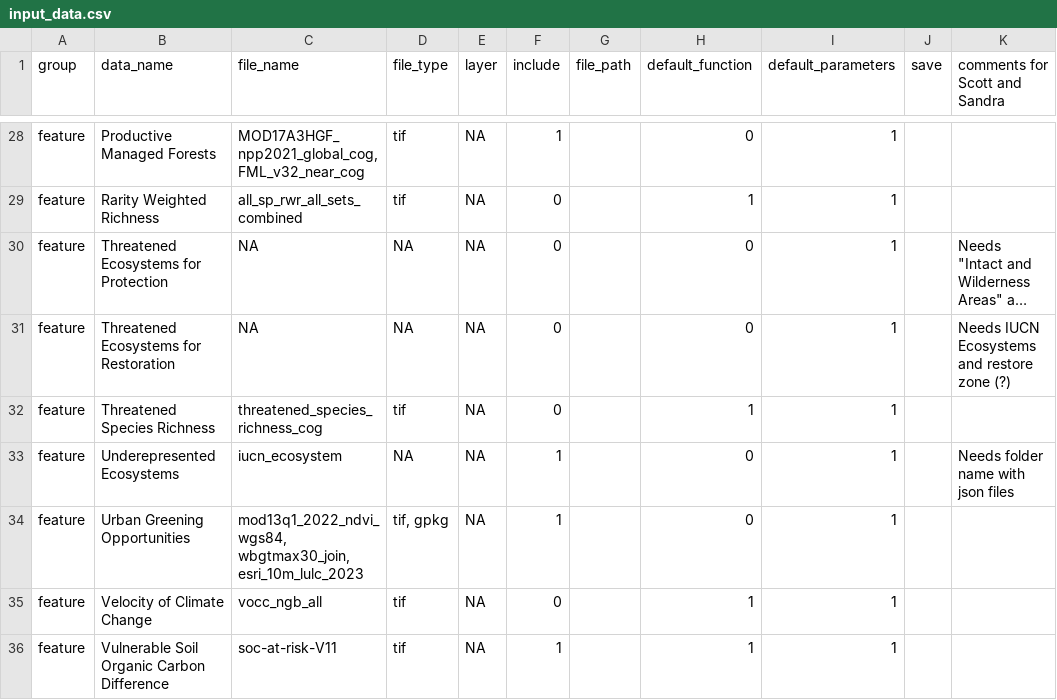
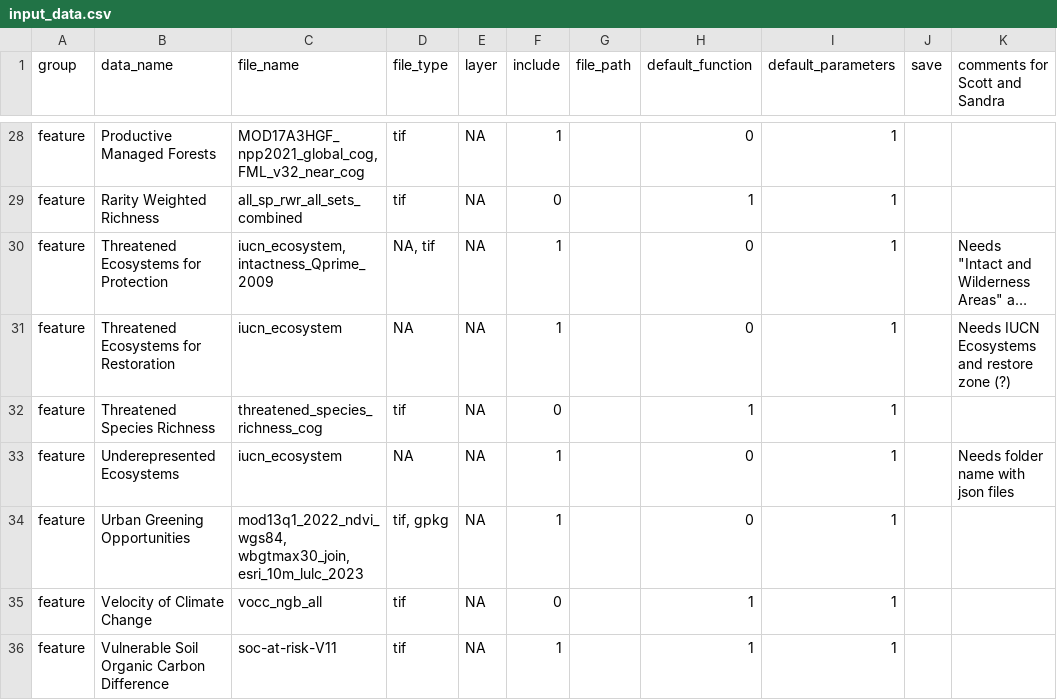
Before and after one commit to ELSA-UNDP/elsar, a CSV file: input_data.csv, drawn as a sheet; only a part is shown, gaps mark what is left out; long unchanged cells end in …; the diff names each change by its address in the sheet, - before the commit and + after, or states it on an @@ line.

```diff
--- a/input_data.csv
+++ b/input_data.csv
-C30 (file_name): NA
+C30 (file_name): iucn_ecosystem, intactness_Qprime_2009
-D30 (file_type): NA
+D30 (file_type): NA, tif
-F30:F31 (include): 0
+F30:F31 (include): 1
-C31 (file_name): NA
+C31 (file_name): iucn_ecosystem
```
Also changed, not shown: 7 other files.
